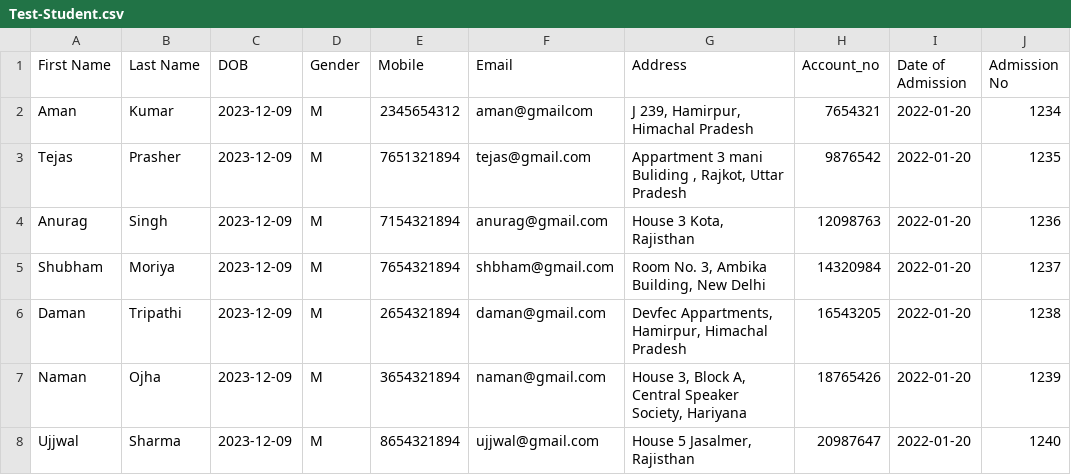
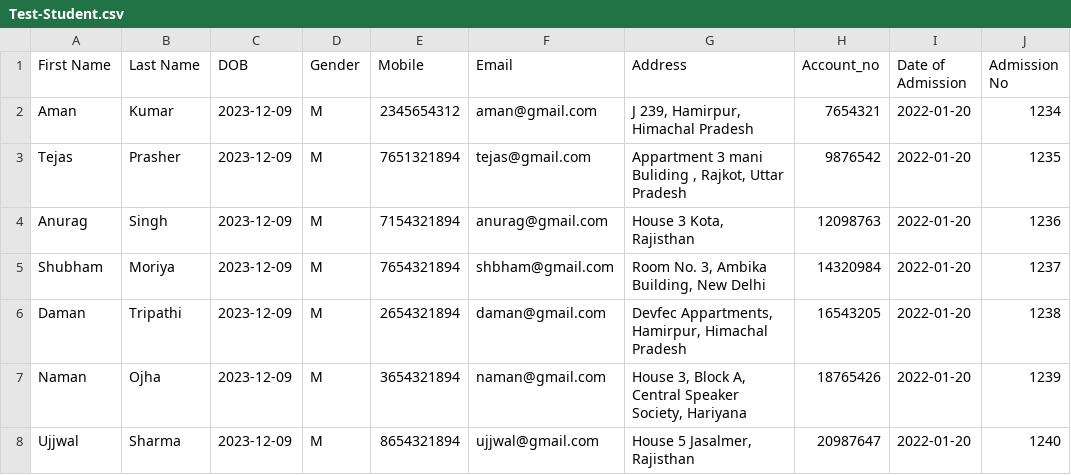
Before and after one commit to PriyanshuRj/Classwood-frontend, a CSV file: public/Test-Student.csv, drawn as a sheet; only a part is shown; the diff names each change by its address in the sheet, - before the commit and + after, or states it on an @@ line.

```diff
--- a/public/Test-Student.csv
+++ b/public/Test-Student.csv
-F2 (Email): aman@gmailcom
+F2 (Email): aman@gmail.com
```
Also changed, not shown: 11 other files.
